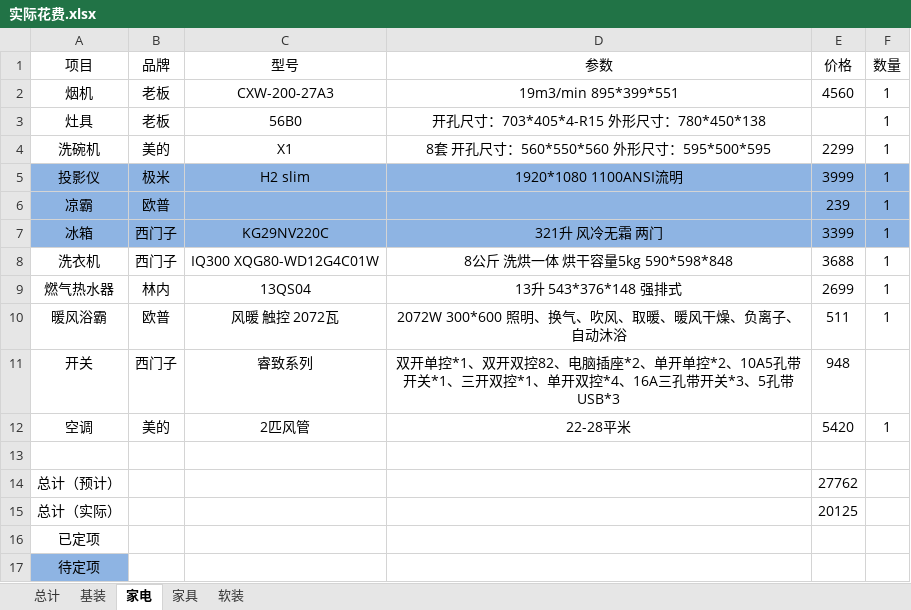
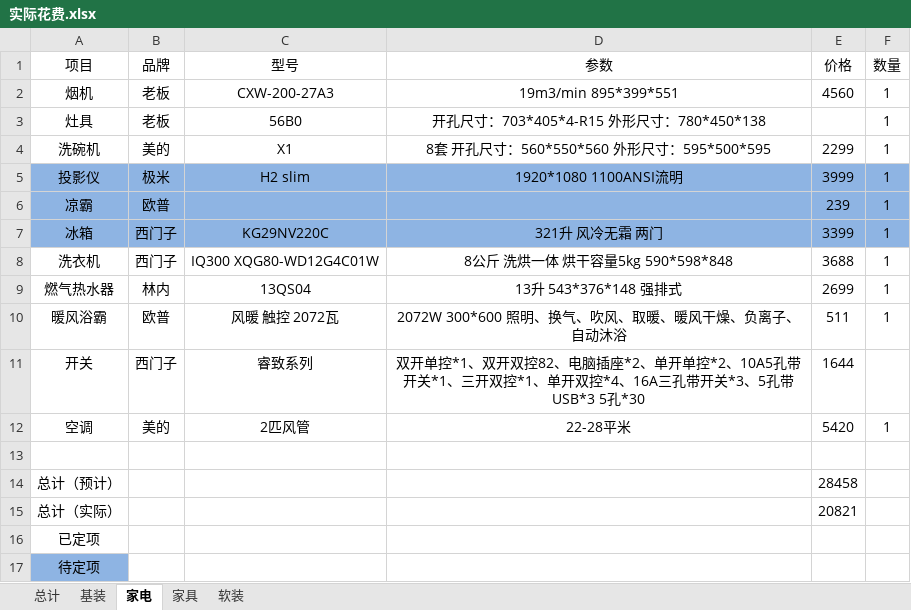
Before and after one commit to yeyixi/-, an Excel workbook: 实际花费.xlsx, sheet 家电, drawn as a sheet; values as stored, in another font and other column widths than the file's, no borders; the diff names each change by its address in the sheet, - before the commit and + after, or states it on an @@ line.

```diff
--- a/实际花费.xlsx (sheet 家电)
+++ b/实际花费.xlsx (sheet 家电)
-D11 (参数): …5孔带USB*3
+D11 (参数): …5孔带USB*3 5孔*30
-E11 (价格): 948
+E11 (价格): 1644
-E14 (价格): 27762
+E14 (价格): 28458
-E15 (价格): 20125
+E15 (价格): 20821
```
Also changed, not shown: sheet 基装, sheet 总计.
